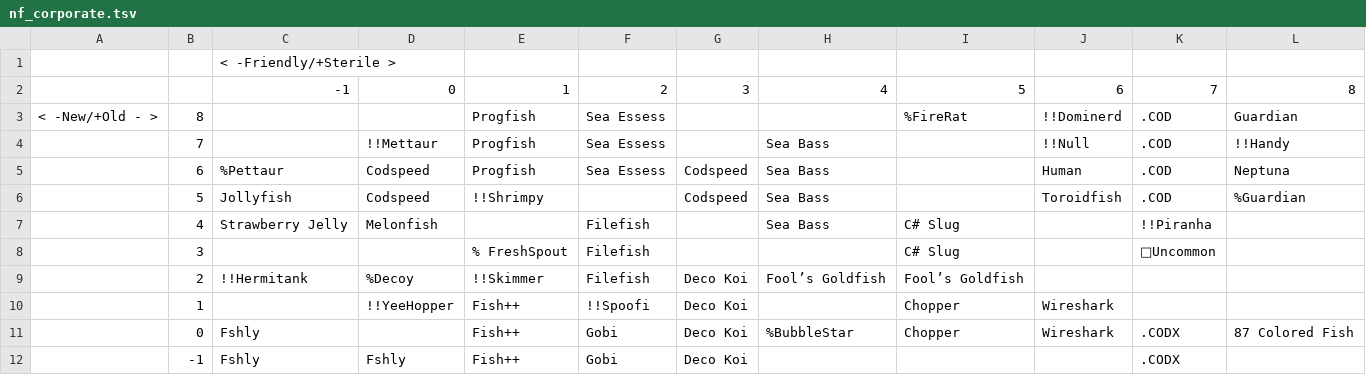
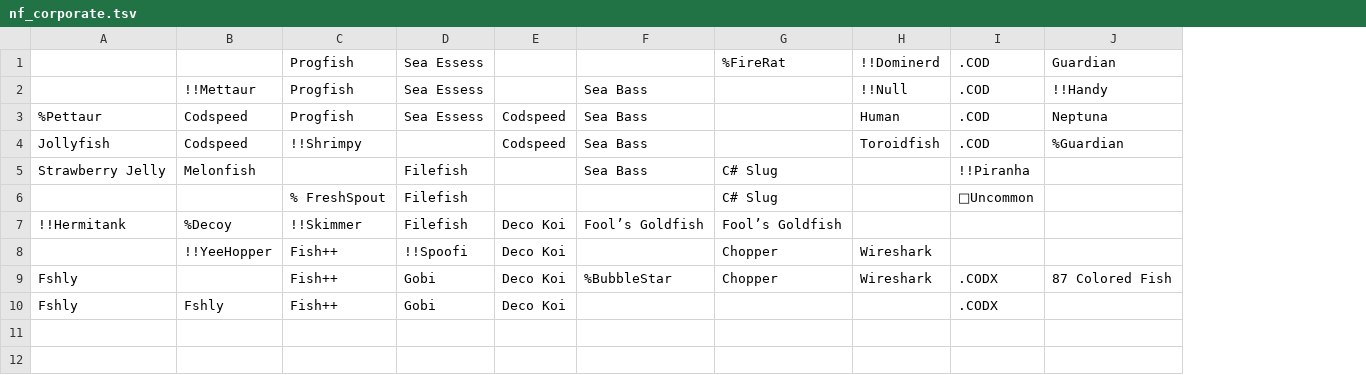
Before and after one commit to gskbladez/PROGBOT_CODE_DUMP, a TSV file: tables/nf_corporate.tsv, drawn as a sheet; removed rows and columns are numbered as before the commit, all else as after; the diff names each change by its address in the sheet, - before the commit and + after, or states it on an @@ line.

```diff
--- a/tables/nf_corporate.tsv
+++ b/tables/nf_corporate.tsv
-column A, row 3: < -New/+Old - >
-column B, rows 3-12: 8 | 7 | 6 | 5 | 4 | 3 | 2 | 1 | 0 | -1
-row 1:  |  | < -Friendly/+Sterile >
-row 2:  |  | -1 | 0 | 1 | 2 | 3 | 4 | 5 | 6 | 7 | 8
```
Also changed, not shown: tables/nf_abstract.tsv, tables/nf_gamers.tsv, 3 other files.
